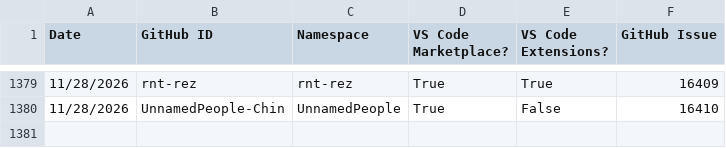
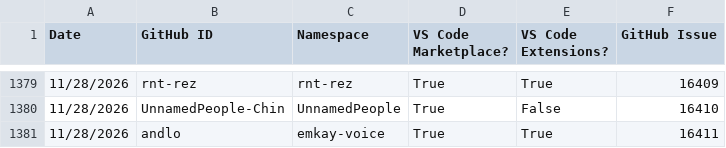
Before and after one commit to EclipseFdn/open-vsx.org, a CSV file: namespace-stats/namespace-stats.csv, drawn as a sheet; only a part is shown, gaps mark what is left out.

```diff
--- a/namespace-stats/namespace-stats.csv
+++ b/namespace-stats/namespace-stats.csv
@@ -1380 +1380,2 @@ Date, GitHub ID, Namespace, VS Code Marketplace?, VS Code Extensions?, GitHub Is
 11/28/2026,UnnamedPeople-Chin,UnnamedPeople,True,False,16410
+11/28/2026,andlo,emkay-voice,True,True,16411
```
